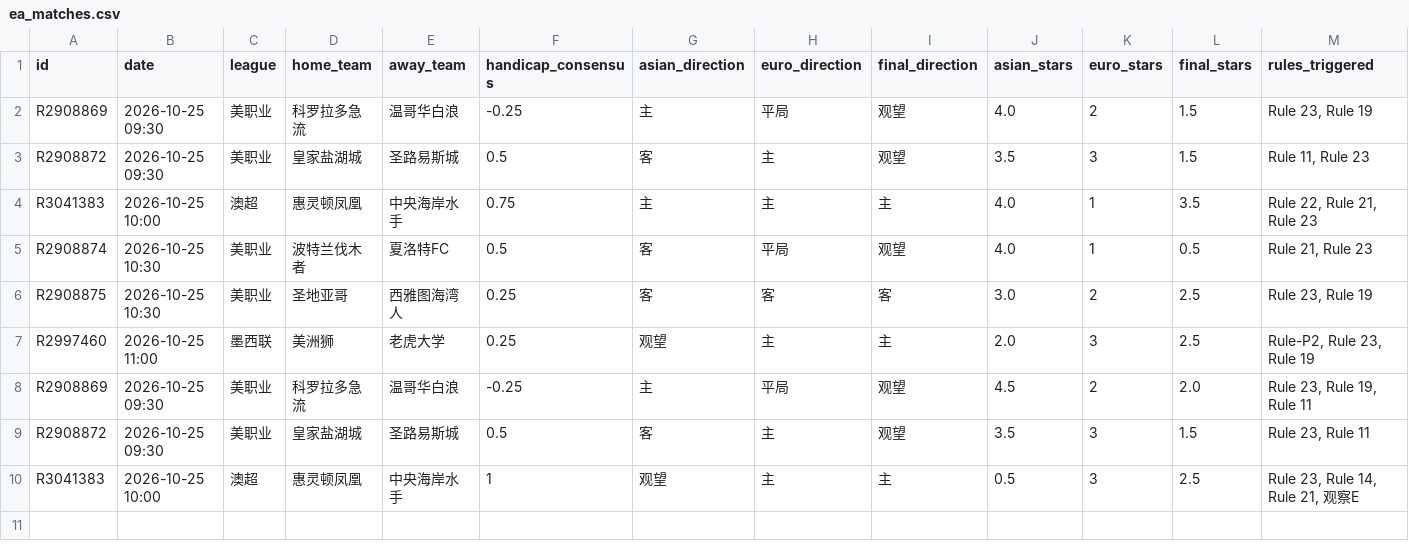
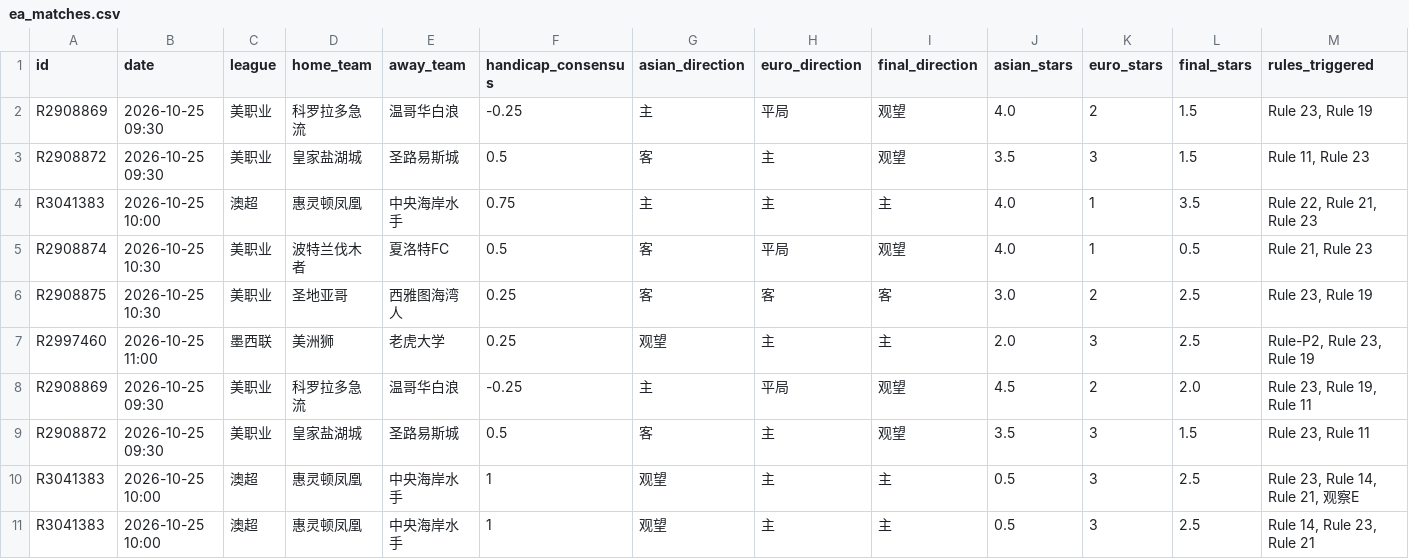
Before and after one commit to housan321/euro_asian_task, a CSV file: data/ea_matches.csv, drawn as a sheet; only a part is shown; rows hold the shown columns only; the diff names each change by its address in the sheet, - before the commit and + after, or states it on an @@ line.

```diff
--- a/data/ea_matches.csv
+++ b/data/ea_matches.csv
+row 11: R3041383 | 2026-10-25 10:00 | 澳超 | 惠灵顿凤凰 | 中央海岸水手 | 1 | 观望 | 主 | 主 | 0.5 | 3 | 2.5 | Rule 14, Rule 23, Rule 21
```
Also changed, not shown: 1 other file.
